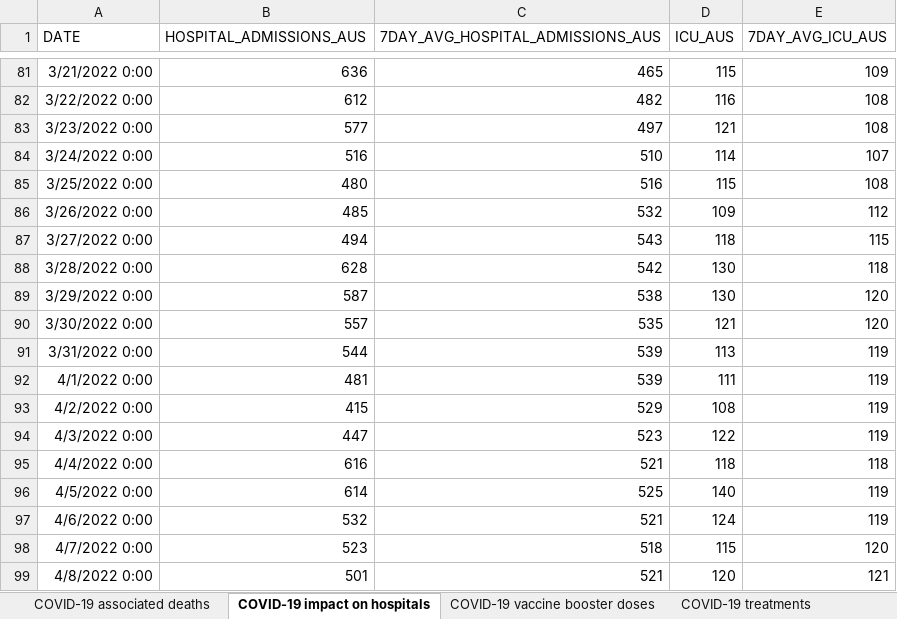
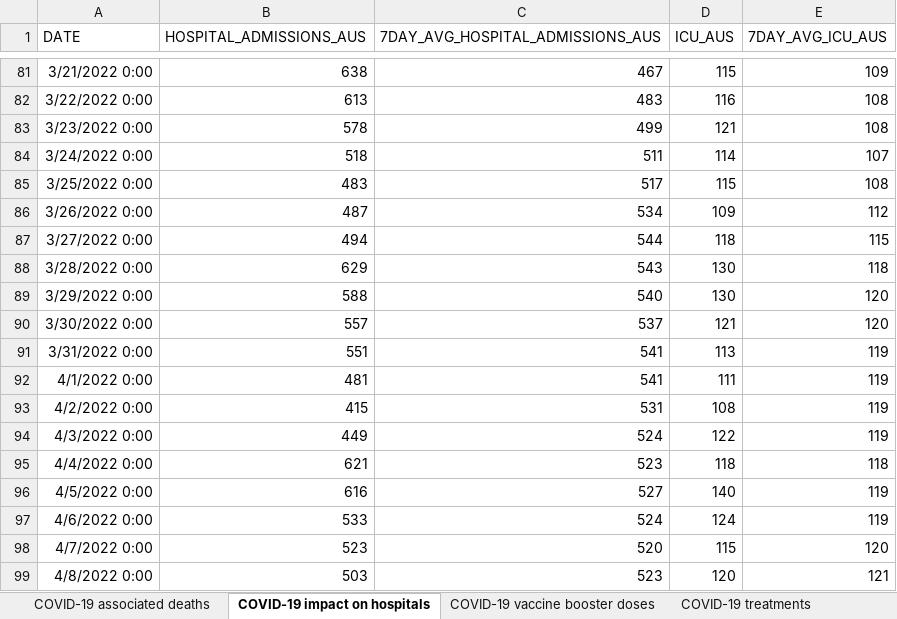
Before and after one commit to dbRaevn/covid19, an Excel workbook: pandemic/AUS_COVID19Data_Monthly.xlsx, sheet COVID-19 impact on hospitals, drawn as a sheet; only a part is shown, gaps mark what is left out; values as stored, in another font and other column widths than the file's, no borders; the diff covers the shown part only; the diff names each change by its address in the sheet, - before the commit and + after, or states it on an @@ line.

Commit message:
Update AUS_COVID19Data_Monthly.xlsx

```diff
--- a/pandemic/AUS_COVID19Data_Monthly.xlsx (sheet COVID-19 impact on hospitals)
+++ b/pandemic/AUS_COVID19Data_Monthly.xlsx (sheet COVID-19 impact on hospitals)
-B81 (HOSPITAL_ADMISSIONS_AUS): 636
+B81 (HOSPITAL_ADMISSIONS_AUS): 638
-C81 (7DAY_AVG_HOSPITAL_ADMISSIONS_AUS): 465
+C81 (7DAY_AVG_HOSPITAL_ADMISSIONS_AUS): 467
-B82 (HOSPITAL_ADMISSIONS_AUS): 612
+B82 (HOSPITAL_ADMISSIONS_AUS): 613
-C82 (7DAY_AVG_HOSPITAL_ADMISSIONS_AUS): 482
+C82 (7DAY_AVG_HOSPITAL_ADMISSIONS_AUS): 483
-B83 (HOSPITAL_ADMISSIONS_AUS): 577
+B83 (HOSPITAL_ADMISSIONS_AUS): 578
-C83 (7DAY_AVG_HOSPITAL_ADMISSIONS_AUS): 497
+C83 (7DAY_AVG_HOSPITAL_ADMISSIONS_AUS): 499
-B84 (HOSPITAL_ADMISSIONS_AUS): 516
+B84 (HOSPITAL_ADMISSIONS_AUS): 518
-C84 (7DAY_AVG_HOSPITAL_ADMISSIONS_AUS): 510
+C84 (7DAY_AVG_HOSPITAL_ADMISSIONS_AUS): 511
-B85 (HOSPITAL_ADMISSIONS_AUS): 480
+B85 (HOSPITAL_ADMISSIONS_AUS): 483
-C85 (7DAY_AVG_HOSPITAL_ADMISSIONS_AUS): 516
+C85 (7DAY_AVG_HOSPITAL_ADMISSIONS_AUS): 517
-B86 (HOSPITAL_ADMISSIONS_AUS): 485
+B86 (HOSPITAL_ADMISSIONS_AUS): 487
-C86 (7DAY_AVG_HOSPITAL_ADMISSIONS_AUS): 532
+C86 (7DAY_AVG_HOSPITAL_ADMISSIONS_AUS): 534
-C87 (7DAY_AVG_HOSPITAL_ADMISSIONS_AUS): 543
+C87 (7DAY_AVG_HOSPITAL_ADMISSIONS_AUS): 544
-B88 (HOSPITAL_ADMISSIONS_AUS): 628
+B88 (HOSPITAL_ADMISSIONS_AUS): 629
-C88 (7DAY_AVG_HOSPITAL_ADMISSIONS_AUS): 542
+C88 (7DAY_AVG_HOSPITAL_ADMISSIONS_AUS): 543
-B89 (HOSPITAL_ADMISSIONS_AUS): 587
+B89 (HOSPITAL_ADMISSIONS_AUS): 588
-C89 (7DAY_AVG_HOSPITAL_ADMISSIONS_AUS): 538
+C89 (7DAY_AVG_HOSPITAL_ADMISSIONS_AUS): 540
-C90 (7DAY_AVG_HOSPITAL_ADMISSIONS_AUS): 535
+C90 (7DAY_AVG_HOSPITAL_ADMISSIONS_AUS): 537
-B91 (HOSPITAL_ADMISSIONS_AUS): 544
+B91 (HOSPITAL_ADMISSIONS_AUS): 551
-C91:C92 (7DAY_AVG_HOSPITAL_ADMISSIONS_AUS): 539
+C91:C92 (7DAY_AVG_HOSPITAL_ADMISSIONS_AUS): 541
-C93 (7DAY_AVG_HOSPITAL_ADMISSIONS_AUS): 529
+C93 (7DAY_AVG_HOSPITAL_ADMISSIONS_AUS): 531
-B94 (HOSPITAL_ADMISSIONS_AUS): 447
+B94 (HOSPITAL_ADMISSIONS_AUS): 449
-C94 (7DAY_AVG_HOSPITAL_ADMISSIONS_AUS): 523
+C94 (7DAY_AVG_HOSPITAL_ADMISSIONS_AUS): 524
-B95 (HOSPITAL_ADMISSIONS_AUS): 616
+B95 (HOSPITAL_ADMISSIONS_AUS): 621
-C95 (7DAY_AVG_HOSPITAL_ADMISSIONS_AUS): 521
+C95 (7DAY_AVG_HOSPITAL_ADMISSIONS_AUS): 523
-B96 (HOSPITAL_ADMISSIONS_AUS): 614
+B96 (HOSPITAL_ADMISSIONS_AUS): 616
-C96 (7DAY_AVG_HOSPITAL_ADMISSIONS_AUS): 525
+C96 (7DAY_AVG_HOSPITAL_ADMISSIONS_AUS): 527
-B97 (HOSPITAL_ADMISSIONS_AUS): 532
+B97 (HOSPITAL_ADMISSIONS_AUS): 533
-C97 (7DAY_AVG_HOSPITAL_ADMISSIONS_AUS): 521
+C97 (7DAY_AVG_HOSPITAL_ADMISSIONS_AUS): 524
-C98 (7DAY_AVG_HOSPITAL_ADMISSIONS_AUS): 518
+C98 (7DAY_AVG_HOSPITAL_ADMISSIONS_AUS): 520
-B99 (HOSPITAL_ADMISSIONS_AUS): 501
+B99 (HOSPITAL_ADMISSIONS_AUS): 503
-C99 (7DAY_AVG_HOSPITAL_ADMISSIONS_AUS): 521
+C99 (7DAY_AVG_HOSPITAL_ADMISSIONS_AUS): 523
```
Also changed, not shown: 27 added rows and 996 edited cells elsewhere in this sheet, sheet COVID-19 impact on aged care, sheet COVID-19 vaccine booster doses, sheet COVID-19 associated deaths, sheet COVID-19 treatments.
